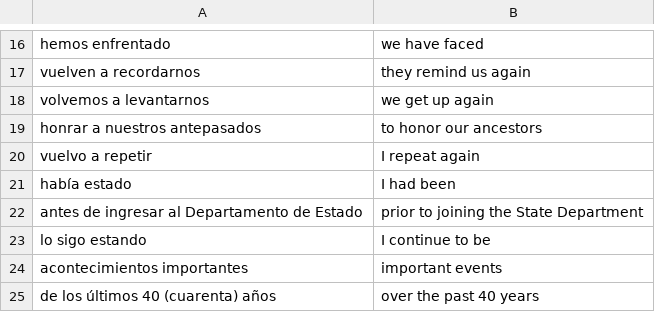
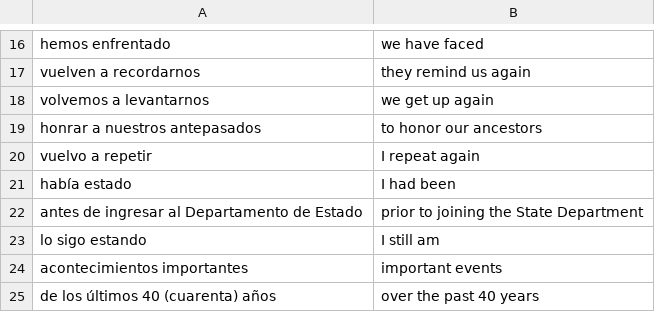
Before and after one commit to cpremoshis/spanish-app, a CSV file: Vocab/Week 11.csv, drawn as a sheet; only a part is shown, gaps mark what is left out.

```diff
--- a/Vocab/Week 11.csv
+++ b/Vocab/Week 11.csv
@@ -22,3 +22,3 @@ había estado , I had been
 antes de ingresar al Departamento de Estado , prior to joining the State Department
-lo sigo estando , I continue to be
+lo sigo estando , I still am
 acontecimientos importantes , important events
```
